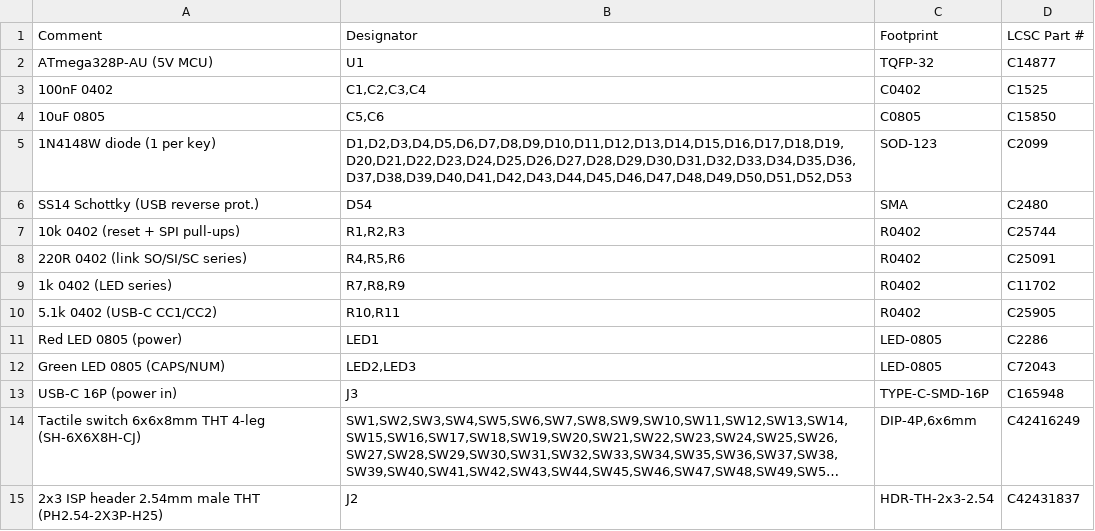
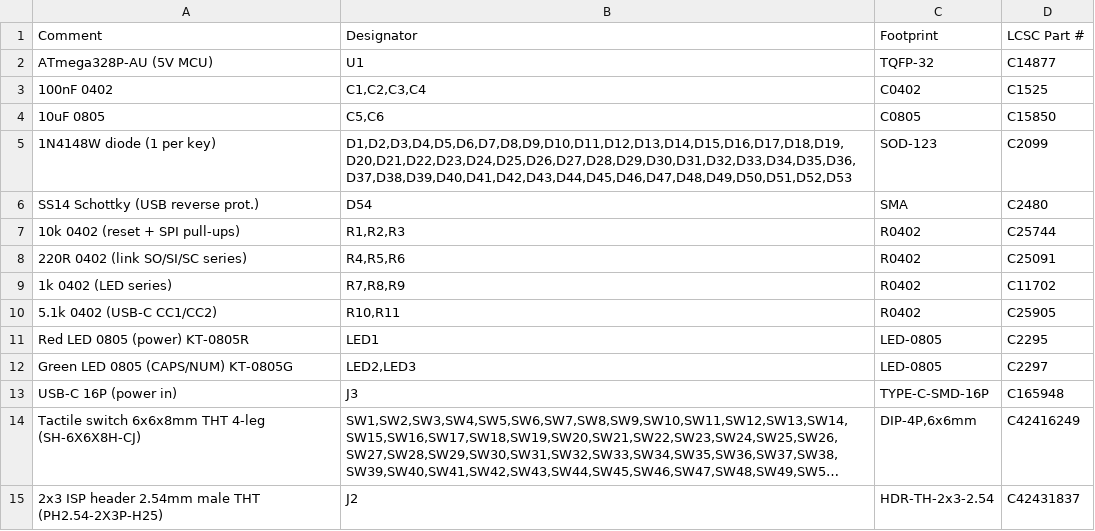
Before and after one commit to dmang-dev/workboy, a CSV file: workboy_jlcpcb_bom.csv, drawn as a sheet; long unchanged cells end in ….

```diff
--- a/workboy_jlcpcb_bom.csv
+++ b/workboy_jlcpcb_bom.csv
@@ -10,4 +10,4 @@
 "5.1k 0402 (USB-C CC1/CC2)","R10,R11","R0402","C25905"
-"Red LED 0805 (power)","LED1","LED-0805","C2286"
-"Green LED 0805 (CAPS/NUM)","LED2,LED3","LED-0805","C72043"
+"Red LED 0805 (power) KT-0805R","LED1","LED-0805","C2295"
+"Green LED 0805 (CAPS/NUM) KT-0805G","LED2,LED3","LED-0805","C2297"
 "USB-C 16P (power in)","J3","TYPE-C-SMD-16P","C165948"
```
Also changed, not shown: 3 other files.
